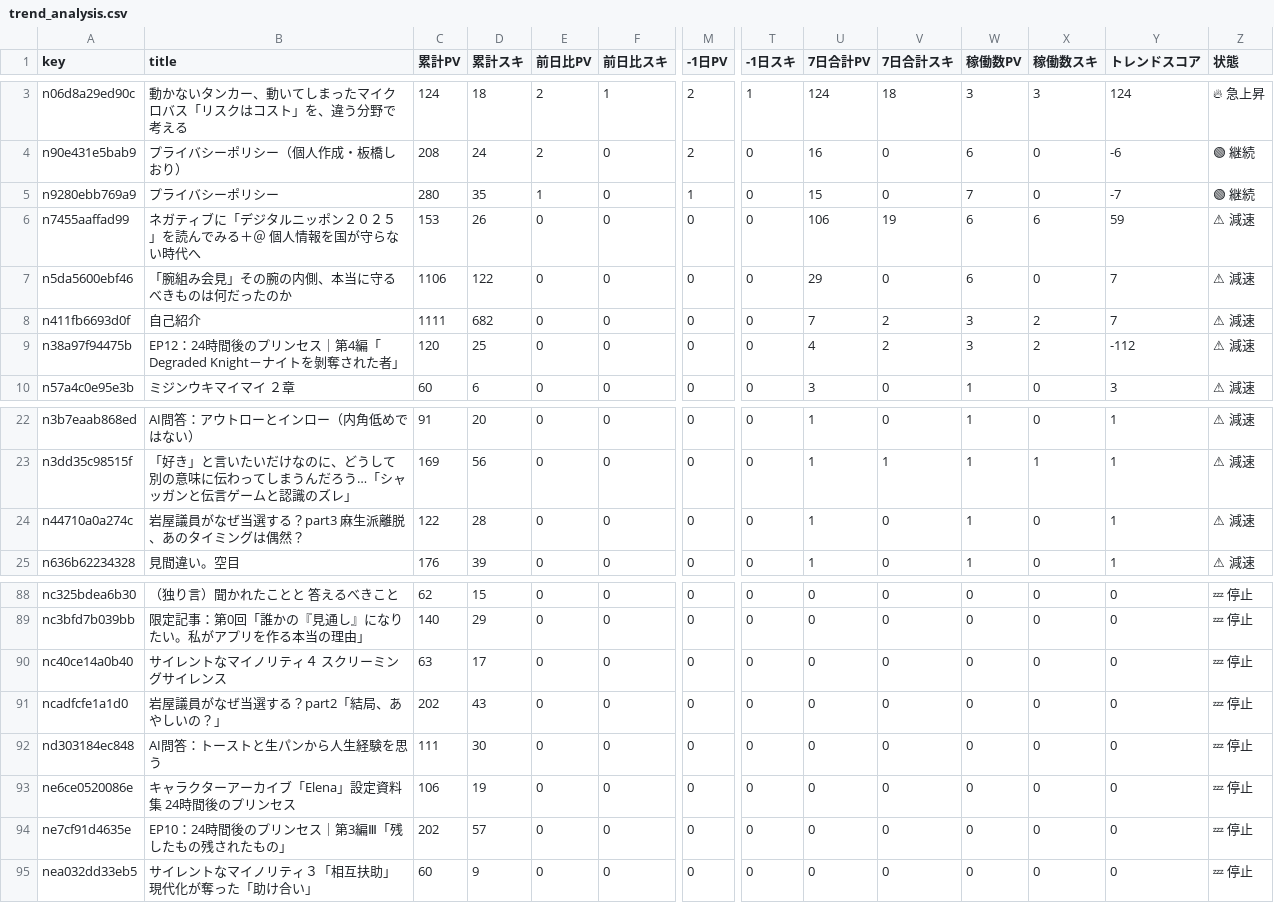
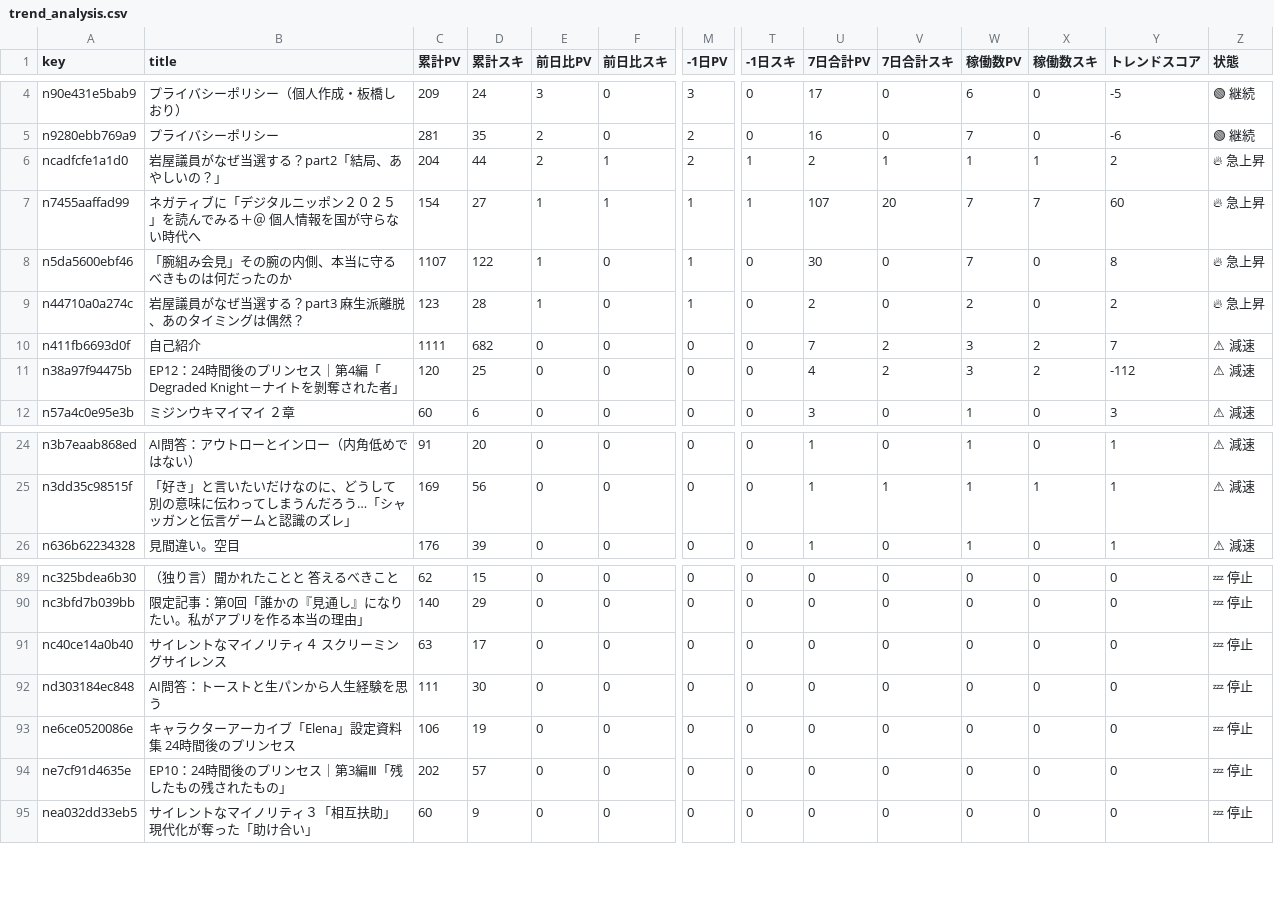
Before and after one commit to ganden0807-collab/note-stats-tracker, a CSV file: data/trend_analysis.csv, drawn as a sheet; only a part is shown, gaps mark what is left out; removed rows and columns are numbered as before the commit, all else as after; rows hold the shown columns only; the diff covers the shown part only; the diff names each change by its address in the sheet, - before the commit and + after, or states it on an @@ line.

```diff
--- a/data/trend_analysis.csv
+++ b/data/trend_analysis.csv
-row 3: n06d8a29ed90c | 動かないタンカー、動いてしまったマイクロバス「リスクはコスト」を、違う分野で考える | 124 | 18 | 2 | 1 | 2 | 1 | 124 | 18 | 3 | 3 | 124 | 🔥 急上昇
-C4 (累計PV): 208
+C4 (累計PV): 209
-E4 (前日比PV): 2
+E4 (前日比PV): 3
-M4 (-1日PV): 2
+M4 (-1日PV): 3
-U4 (7日合計PV): 16
+U4 (7日合計PV): 17
-Y4 (トレンドスコア): -6
+Y4 (トレンドスコア): -5
-C5 (累計PV): 280
+C5 (累計PV): 281
-E5 (前日比PV): 1
+E5 (前日比PV): 2
-M5 (-1日PV): 1
+M5 (-1日PV): 2
-U5 (7日合計PV): 15
+U5 (7日合計PV): 16
-Y5 (トレンドスコア): -7
+Y5 (トレンドスコア): -6
+row 6: ncadfcfe1a1d0 | 岩屋議員がなぜ当選する？part2「結局、あやしいの？」 | 204 | 44 | 2 | 1 | 2 | 1 | 2 | 1 | 1 | 1 | 2 | 🔥 急上昇
-C7 (累計PV): 153
+C7 (累計PV): 154
-D7 (累計スキ): 26
+D7 (累計スキ): 27
-E7:E8 (前日比PV): 0
+E7:E8 (前日比PV): 1
-F7 (前日比スキ): 0
+F7 (前日比スキ): 1
-M7:M8 (-1日PV): 0
+M7:M8 (-1日PV): 1
-T7 (-1日スキ): 0
+T7 (-1日スキ): 1
-U7 (7日合計PV): 106
+U7 (7日合計PV): 107
-V7 (7日合計スキ): 19
+V7 (7日合計スキ): 20
-W7:W8 (稼働数PV): 6
+W7:W8 (稼働数PV): 7
-X7 (稼働数スキ): 6
+X7 (稼働数スキ): 7
-Y7 (トレンドスコア): 59
+Y7 (トレンドスコア): 60
-Z7:Z8 (状態): ⚠ 減速
+Z7:Z8 (状態): 🔥 急上昇
-C8 (累計PV): 1106
+C8 (累計PV): 1107
-U8 (7日合計PV): 29
+U8 (7日合計PV): 30
-Y8 (トレンドスコア): 7
+Y8 (トレンドスコア): 8
+row 9: n44710a0a274c | 岩屋議員がなぜ当選する？part3 麻生派離脱、あのタイミングは偶然？ | 123 | 28 | 1 | 0 | 1 | 0 | 2 | 0 | 2 | 0 | 2 | 🔥 急上昇
-row 24: n44710a0a274c | 岩屋議員がなぜ当選する？part3 麻生派離脱、あのタイミングは偶然？ | 122 | 28 | 0 | 0 | 0 | 0 | 1 | 0 | 1 | 0 | 1 | ⚠ 減速
-row 91: ncadfcfe1a1d0 | 岩屋議員がなぜ当選する？part2「結局、あやしいの？」 | 202 | 43 | 0 | 0 | 0 | 0 | 0 | 0 | 0 | 0 | 0 | 💤 停止
```
Also changed, not shown: 1 added row and 6 edited cells elsewhere in this file, data/asset_articles.csv, data/daily_summary.csv, 2 other files.
